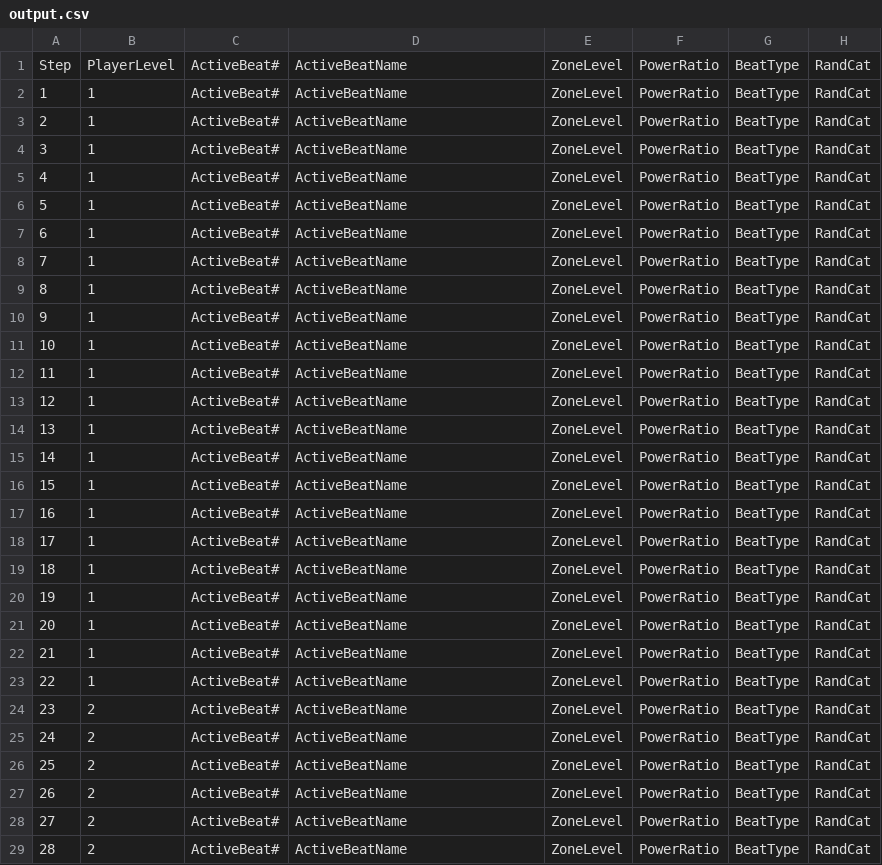
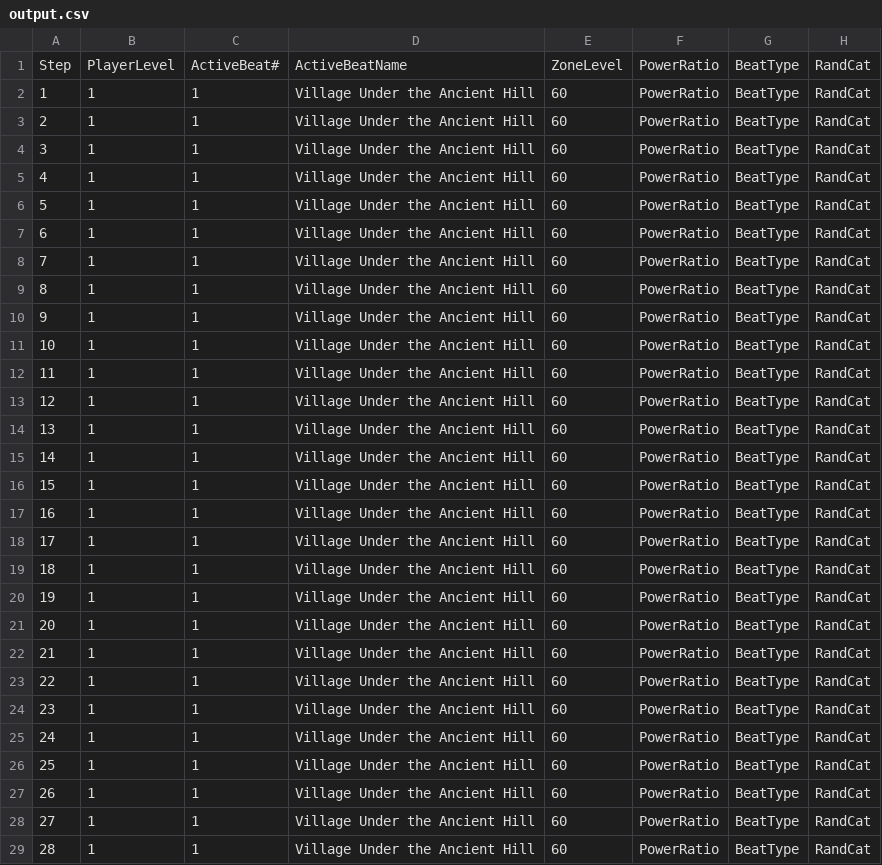
Before and after one commit to kayleyvu/RPG-Progression-System, a CSV file: data/output.csv, drawn as a sheet; only a part is shown; the diff covers the shown part only; the diff names each change by its address in the sheet, - before the commit and + after, or states it on an @@ line.

```diff
--- a/data/output.csv
+++ b/data/output.csv
-C2:C29: ActiveBeat#
+C2:C29: 1
-D2:D29: ActiveBeatName
+D2:D29: Village Under the Ancient Hill
-E2:E29: ZoneLevel
+E2:E29: 60
-B24:B29: 2
+B24:B29: 1
```
Also changed, not shown: 88 edited cells elsewhere in this file, 7 other files.
